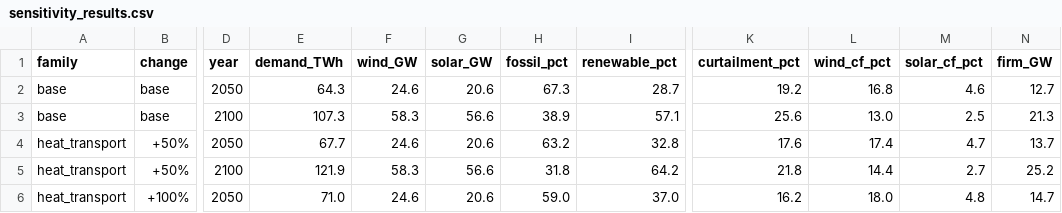
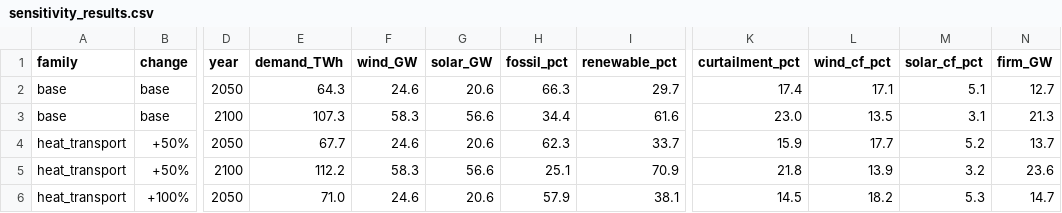
Before and after one commit to WESTEnergyIreland/WEST_GAMMA, a CSV file: analysis/output/sensitivity/sensitivity_results.csv, drawn as a sheet; only a part is shown, gaps mark what is left out; the diff covers the shown part only; the diff names each change by its address in the sheet, - before the commit and + after, or states it on an @@ line.

```diff
--- a/analysis/output/sensitivity/sensitivity_results.csv
+++ b/analysis/output/sensitivity/sensitivity_results.csv
-H2 (fossil_pct): 67.3
+H2 (fossil_pct): 66.3
-I2 (renewable_pct): 28.7
+I2 (renewable_pct): 29.7
-K2 (curtailment_pct): 19.2
+K2 (curtailment_pct): 17.4
-L2 (wind_cf_pct): 16.8
+L2 (wind_cf_pct): 17.1
-M2 (solar_cf_pct): 4.6
+M2 (solar_cf_pct): 5.1
-H3 (fossil_pct): 38.9
+H3 (fossil_pct): 34.4
-I3 (renewable_pct): 57.1
+I3 (renewable_pct): 61.6
-K3 (curtailment_pct): 25.6
+K3 (curtailment_pct): 23.0
-L3 (wind_cf_pct): 13.0
+L3 (wind_cf_pct): 13.5
-M3 (solar_cf_pct): 2.5
+M3 (solar_cf_pct): 3.1
-H4 (fossil_pct): 63.2
+H4 (fossil_pct): 62.3
-I4 (renewable_pct): 32.8
+I4 (renewable_pct): 33.7
-K4 (curtailment_pct): 17.6
+K4 (curtailment_pct): 15.9
-L4 (wind_cf_pct): 17.4
+L4 (wind_cf_pct): 17.7
-M4 (solar_cf_pct): 4.7
+M4 (solar_cf_pct): 5.2
-E5 (demand_TWh): 121.9
+E5 (demand_TWh): 112.2
-H5 (fossil_pct): 31.8
+H5 (fossil_pct): 25.1
-I5 (renewable_pct): 64.2
+I5 (renewable_pct): 70.9
-L5 (wind_cf_pct): 14.4
+L5 (wind_cf_pct): 13.9
-M5 (solar_cf_pct): 2.7
+M5 (solar_cf_pct): 3.2
-N5 (firm_GW): 25.2
+N5 (firm_GW): 23.6
-H6 (fossil_pct): 59.0
+H6 (fossil_pct): 57.9
-I6 (renewable_pct): 37.0
+I6 (renewable_pct): 38.1
-K6 (curtailment_pct): 16.2
+K6 (curtailment_pct): 14.5
-L6 (wind_cf_pct): 18.0
+L6 (wind_cf_pct): 18.2
-M6 (solar_cf_pct): 4.8
+M6 (solar_cf_pct): 5.3
```
Also changed, not shown: 49 edited cells elsewhere in this file, 13 other files.
